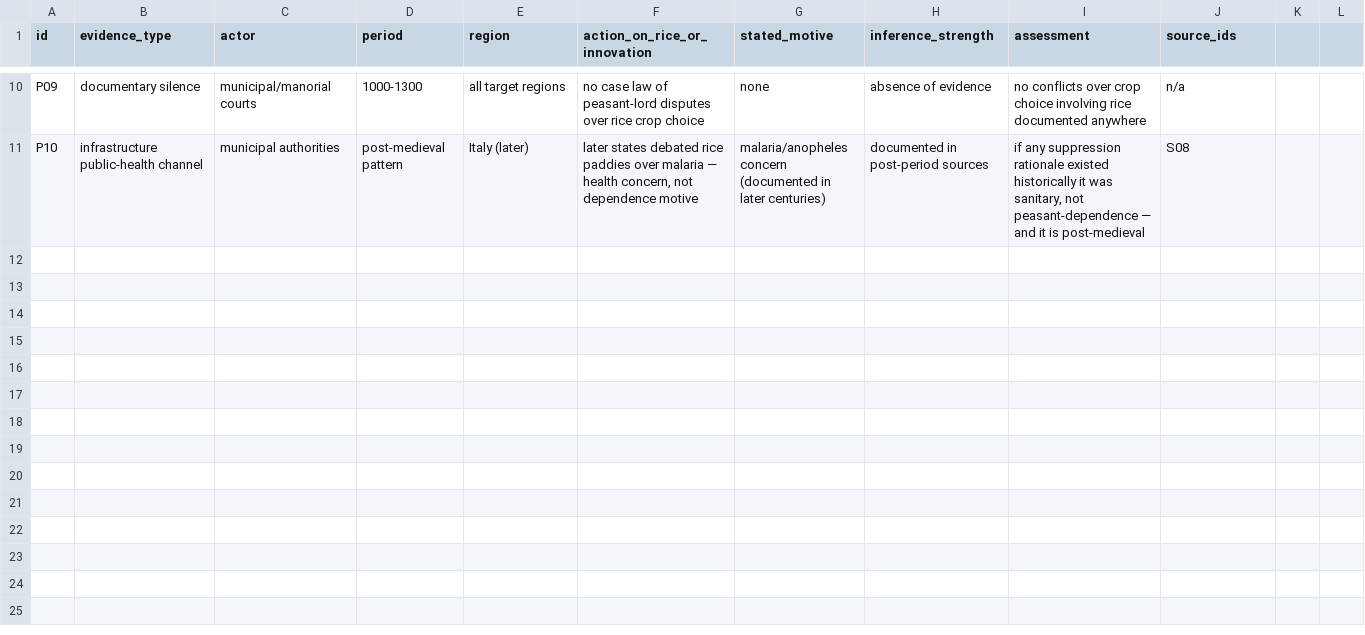
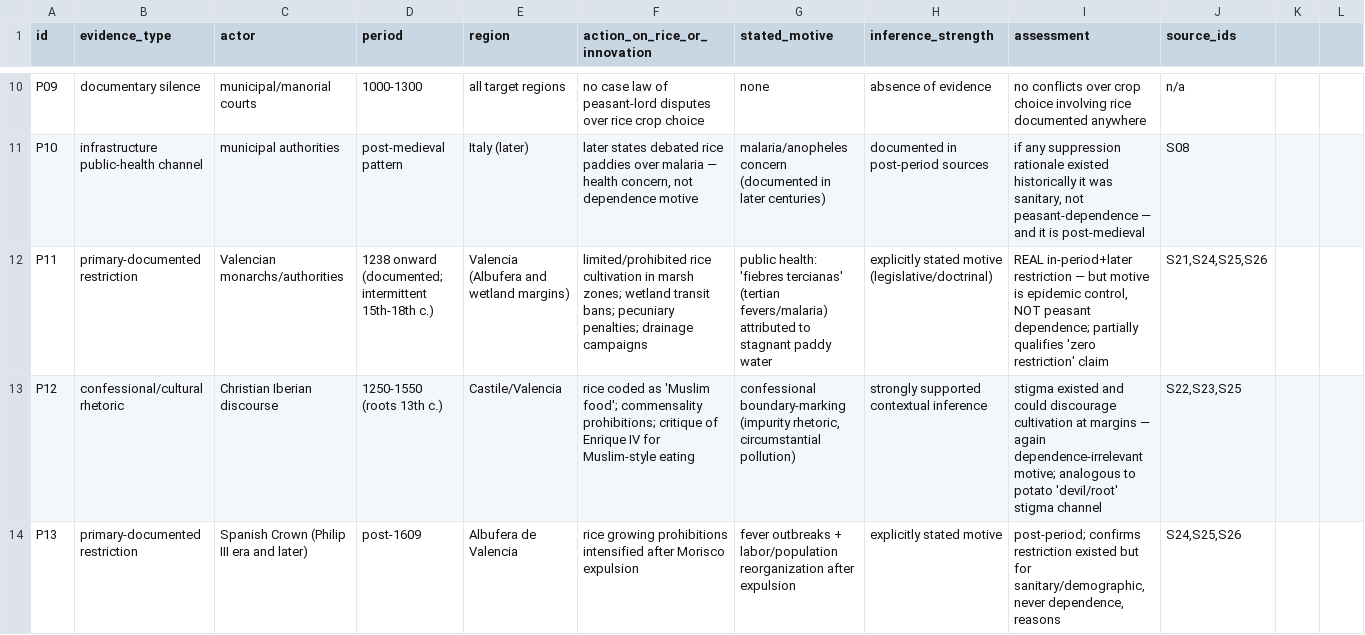
Before and after one commit to bougtoir/more-rice, a CSV file: outputs/POLITICAL_INTENT_EVIDENCE.csv, drawn as a sheet; only a part is shown, gaps mark what is left out.

```diff
--- a/outputs/POLITICAL_INTENT_EVIDENCE.csv
+++ b/outputs/POLITICAL_INTENT_EVIDENCE.csv
@@ -11 +11,4 @@ P09,documentary silence,municipal/manorial courts,1000-1300,all target regions,n
 P10,infrastructure public-health channel,municipal authorities,post-medieval pattern,Italy (later),"later states debated rice paddies over malaria — health concern, not dependence motive",malaria/anopheles concern (documented in later centuries),documented in post-period sources,"if any suppression rationale existed historically it was sanitary, not peasant-dependence — and it is post-medieval",S08
+P11,primary-documented restriction,Valencian monarchs/authorities,1238 onward (documented; intermittent 15th-18th c.),Valencia (Albufera and wetland margins),"limited/prohibited rice cultivation in marsh zones; wetland transit bans; pecuniary penalties; drainage campaigns","public health: 'fiebres tercianas' (tertian fevers/malaria) attributed to stagnant paddy water",explicitly stated motive (legislative/doctrinal),"REAL in-period+later restriction — but motive is epidemic control, NOT peasant dependence; partially qualifies 'zero restriction' claim","S21,S24,S25,S26"
+P12,confessional/cultural rhetoric,Christian Iberian discourse,1250-1550 (roots 13th c.),Castile/Valencia,"rice coded as 'Muslim food'; commensality prohibitions; critique of Enrique IV for Muslim-style eating","confessional boundary-marking (impurity rhetoric, circumstantial pollution)",strongly supported contextual inference,"stigma existed and could discourage cultivation at margins — again dependence-irrelevant motive; analogous to potato 'devil/root' stigma channel","S22,S23,S25"
+P13,primary-documented restriction,Spanish Crown (Philip III era and later),post-1609,Albufera de Valencia,"rice growing prohibitions intensified after Morisco expulsion","fever outbreaks + labor/population reorganization after expulsion",explicitly stated motive,"post-period; confirms restriction existed but for sanitary/demographic, never dependence, reasons","S24,S25,S26"
```
Also changed, not shown: outputs/CULTIVATION_EVIDENCE.csv, outputs/PRIMARY_SOURCE_REGISTRY.csv, 6 other files.
